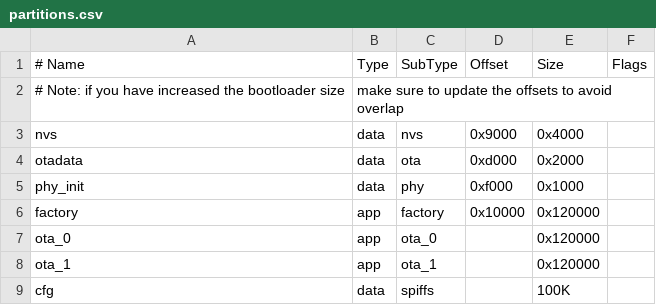
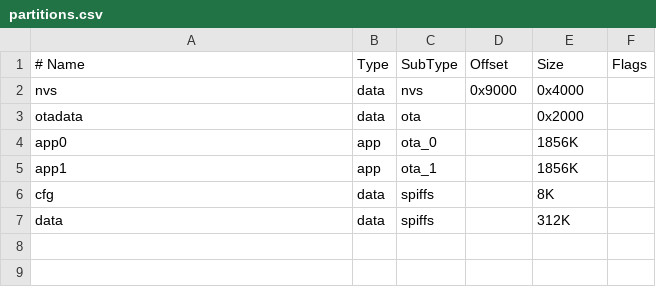
Before and after one commit to dzurikmiroslav/esp32-evse, a CSV file: partitions.csv, drawn as a sheet; removed rows and columns are numbered as before the commit, all else as after; the diff names each change by its address in the sheet, - before the commit and + after, or states it on an @@ line.

```diff
--- a/partitions.csv
+++ b/partitions.csv
-row 2: # Note: if you have increased the bootloader size | make sure to update the offsets to avoid overlap
-D3 (Offset): 0xd000
+D3 (Offset): (empty)
-row 5: phy_init | data | phy | 0xf000 | 0x1000
-row 6: factory | app | factory | 0x10000 | 0x120000
-A4 (# Name): ota_0
+A4 (# Name): app0
-E4:E5 (Size): 0x120000
+E4:E5 (Size): 1856K
-A5 (# Name): ota_1
+A5 (# Name): app1
-E6 (Size): 100K
+E6 (Size): 8K
+row 7: data | data | spiffs |  | 312K
```
Also changed, not shown: 59 other files.
